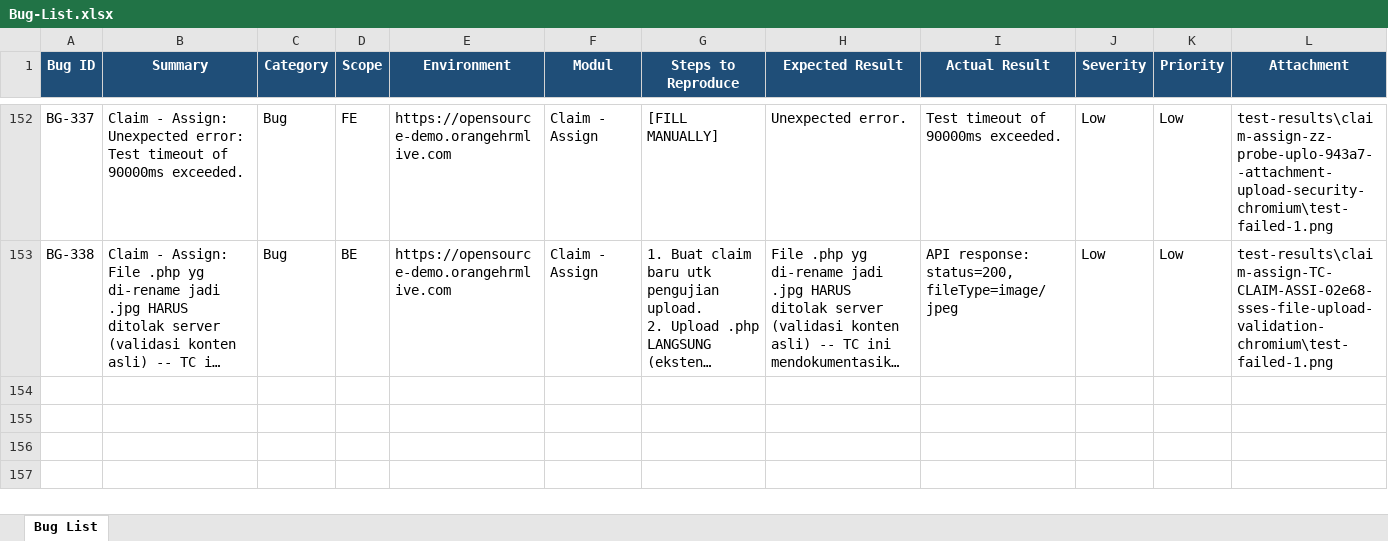
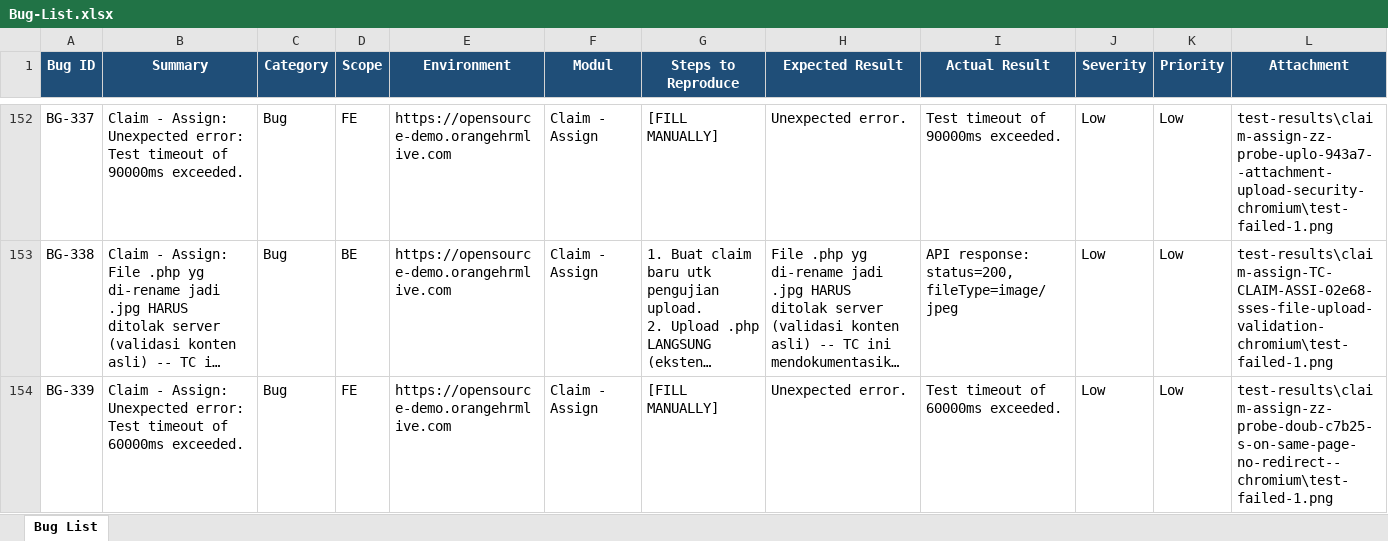
Before and after one commit to arsalwildan15/qa-portofolio, an Excel workbook: docs/Bug-List.xlsx, sheet Bug List, drawn as a sheet; only a part is shown, gaps mark what is left out; long unchanged cells end in …; values as stored, in another font and other column widths than the file's, no borders; rows hold the shown columns only; the diff names each change by its address in the sheet, - before the commit and + after, or states it on an @@ line.

```diff
--- a/docs/Bug-List.xlsx (sheet Bug List)
+++ b/docs/Bug-List.xlsx (sheet Bug List)
+row 154: BG-339 | Claim - Assign: Unexpected error: Test timeout of 60000ms exceeded. | Bug | FE | https://opensource-demo.orangehrmlive.com | Claim - Assign | [FILL MANUALLY] | Unexpected error. | Test timeout of 60000ms exceeded. | Low | Low | test-results\claim-assign-zz-probe-doub-c7b25-s-on-same-page-no-redirect--chromium\test-failed-1.png
```
Also changed, not shown: 1 other file.
